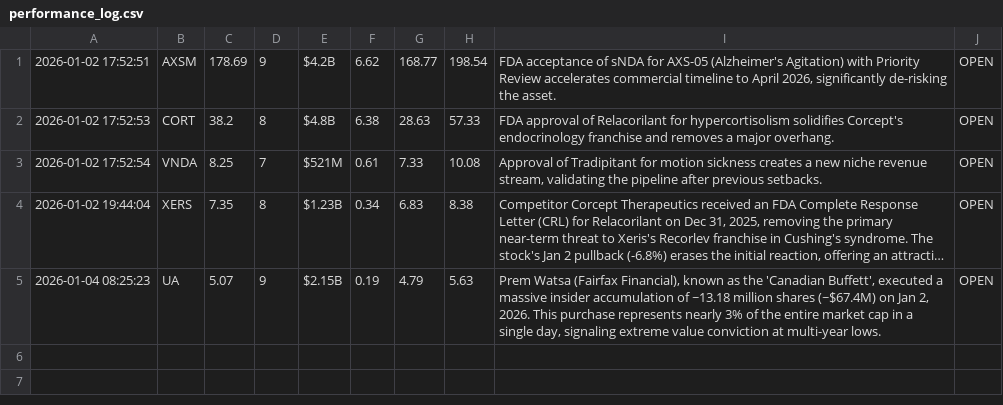
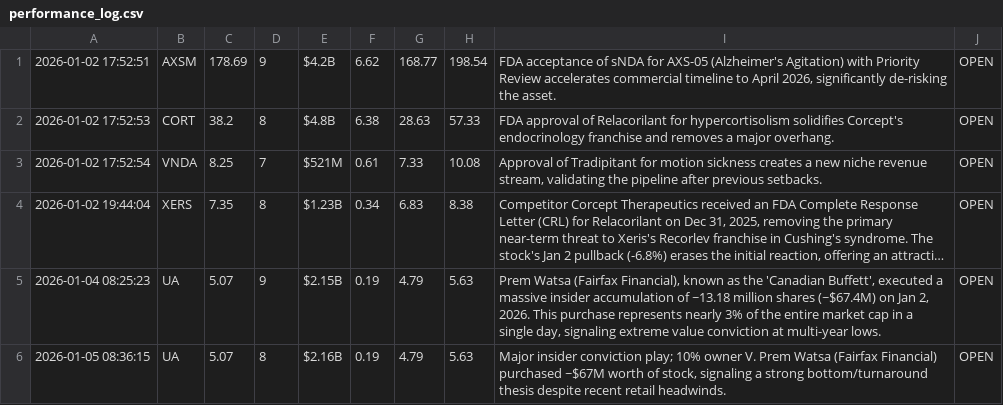
Before and after one commit to Alesiobarquin/alpha-scout, a CSV file: data/performance_log.csv, drawn as a sheet; long unchanged cells end in ….

Commit message:
Automated Data Update: 2026-01-05 13:36:16

```diff
--- a/data/performance_log.csv
+++ b/data/performance_log.csv
@@ -5 +5,2 @@
 "2026-01-04 08:25:23","UA","5.07","9","$2.15B","0.19","4.79","5.63","Prem Watsa (Fairfax Financial), known as the 'Canadian Buffett', executed a massive insider accumulation of ~13.18 million shares (~$67.4M) on Jan 2, 2026. This purchase represents nearly 3% of the entire market cap in a single day, signaling extreme value conviction at multi-year lows.","OPEN"
+"2026-01-05 08:36:15","UA","5.07","8","$2.16B","0.19","4.79","5.63","Major insider conviction play; 10% owner V. Prem Watsa (Fairfax Financial) purchased ~$67M worth of stock, signaling a strong bottom/turnaround thesis despite recent retail headwinds.","OPEN"
```
Also changed, not shown: 1 other file.
